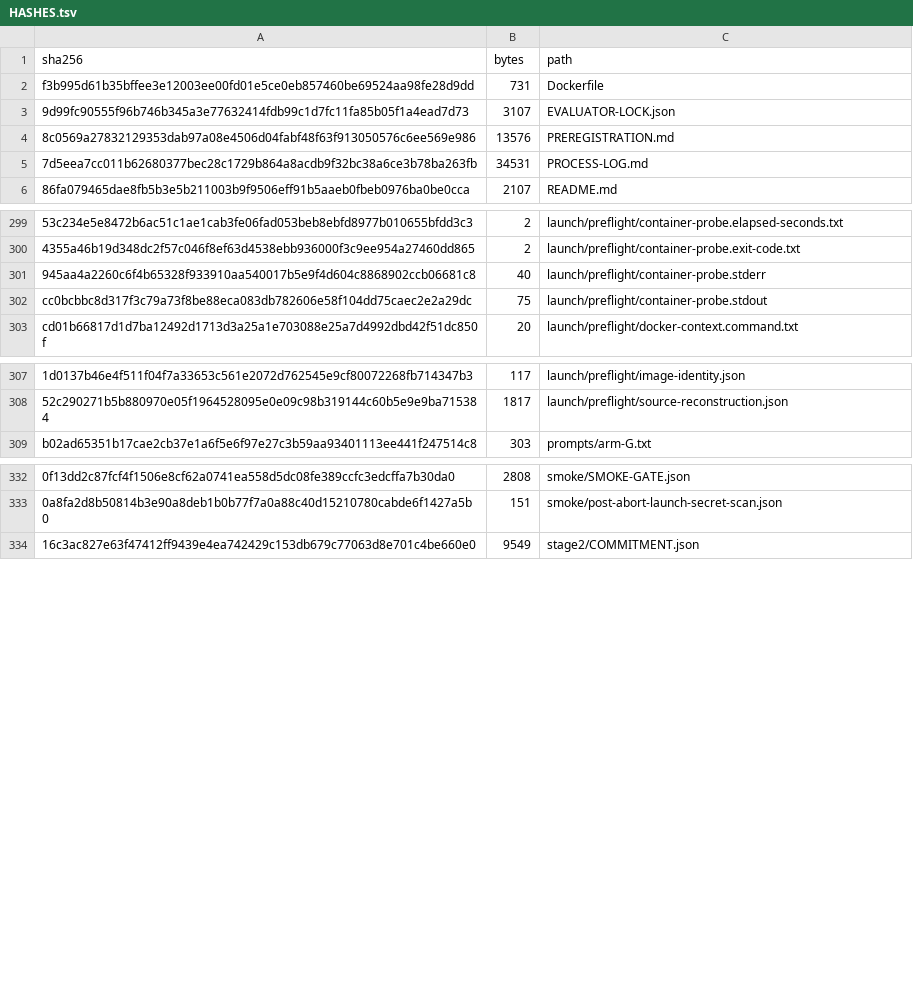
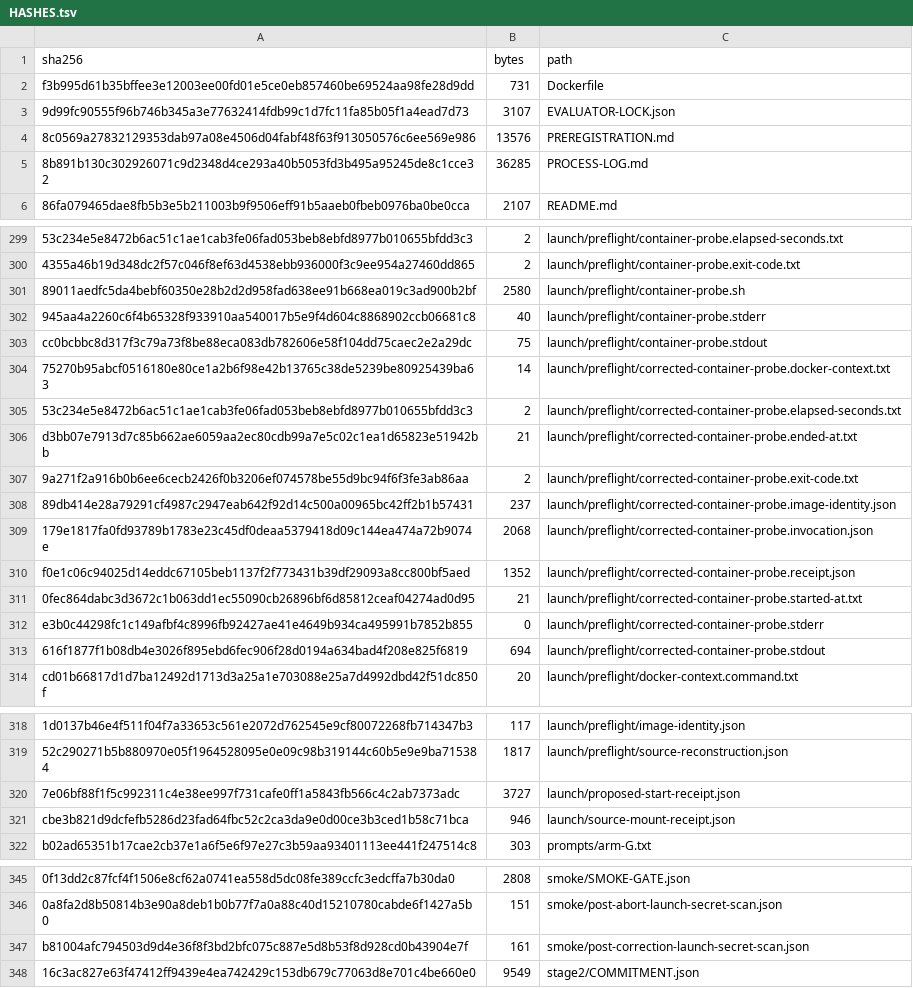
Before and after one commit to vela-science/math, a TSV file: experiments/results-breakthrough-01/HASHES.tsv, drawn as a sheet; only a part is shown, gaps mark what is left out; the diff names each change by its address in the sheet, - before the commit and + after, or states it on an @@ line.

Commit message:
experiment: retain replayable corrected preflight

```diff
--- a/experiments/results-breakthrough-01/HASHES.tsv
+++ b/experiments/results-breakthrough-01/HASHES.tsv
-A5 (sha256): 7d5eea7cc011b62680377bec28c1729b864a8acdb9f32bc38a6ce3b78ba263fb
+A5 (sha256): 8b891b130c302926071c9d2348d4ce293a40b5053fd3b495a95245de8c1cce32
-B5 (bytes): 34531
+B5 (bytes): 36285
+row 301: 89011aedfc5da4bebf60350e28b2d2d958fad638ee91b668ea019c3ad900b2bf | 2580 | launch/preflight/container-probe.sh
+row 304: 75270b95abcf0516180e80ce1a2b6f98e42b13765c38de5239be80925439ba63 | 14 | launch/preflight/corrected-container-probe.docker-context.txt
+row 305: 53c234e5e8472b6ac51c1ae1cab3fe06fad053beb8ebfd8977b010655bfdd3c3 | 2 | launch/preflight/corrected-container-probe.elapsed-seconds.txt
+row 306: d3bb07e7913d7c85b662ae6059aa2ec80cdb99a7e5c02c1ea1d65823e51942bb | 21 | launch/preflight/corrected-container-probe.ended-at.txt
+row 307: 9a271f2a916b0b6ee6cecb2426f0b3206ef074578be55d9bc94f6f3fe3ab86aa | 2 | launch/preflight/corrected-container-probe.exit-code.txt
+row 308: 89db414e28a79291cf4987c2947eab642f92d14c500a00965bc42ff2b1b57431 | 237 | launch/preflight/corrected-container-probe.image-identity.json
+row 309: 179e1817fa0fd93789b1783e23c45df0deaa5379418d09c144ea474a72b9074e | 2068 | launch/preflight/corrected-container-probe.invocation.json
+row 310: f0e1c06c94025d14eddc67105beb1137f2f773431b39df29093a8cc800bf5aed | 1352 | launch/preflight/corrected-container-probe.receipt.json
+row 311: 0fec864dabc3d3672c1b063dd1ec55090cb26896bf6d85812ceaf04274ad0d95 | 21 | launch/preflight/corrected-container-probe.started-at.txt
+row 312: e3b0c44298fc1c149afbf4c8996fb92427ae41e4649b934ca495991b7852b855 | 0 | launch/preflight/corrected-container-probe.stderr
+row 313: 616f1877f1b08db4e3026f895ebd6fec906f28d0194a634bad4f208e825f6819 | 694 | launch/preflight/corrected-container-probe.stdout
+row 320: 7e06bf88f1f5c992311c4e38ee997f731cafe0ff1a5843fb566c4c2ab7373adc | 3727 | launch/proposed-start-receipt.json
+row 321: cbe3b821d9dcfefb5286d23fad64fbc52c2ca3da9e0d00ce3b3ced1b58c71bca | 946 | launch/source-mount-receipt.json
+row 347: b81004afc794503d9d4e36f8f3bd2bfc075c887e5d8b53f8d928cd0b43904e7f | 161 | smoke/post-correction-launch-secret-scan.json
```
Also changed, not shown: 15 other files.
